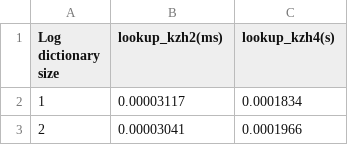
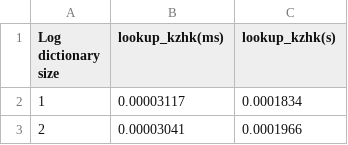
Before and after one commit to alireza-shirzad/iron-key, a CSV file: plots/server_lookup.csv, drawn as a sheet; only a part is shown.

```diff
--- a/plots/server_lookup.csv
+++ b/plots/server_lookup.csv
@@ -1,2 +1,2 @@
-Log dictionary size,lookup_kzh2(ms),lookup_kzh4(s)
+Log dictionary size,lookup_kzhk(ms),lookup_kzhk(s)
 1,0.00003117,0.0001834
```
Also changed, not shown: plots/client.csv, 36 other files.
